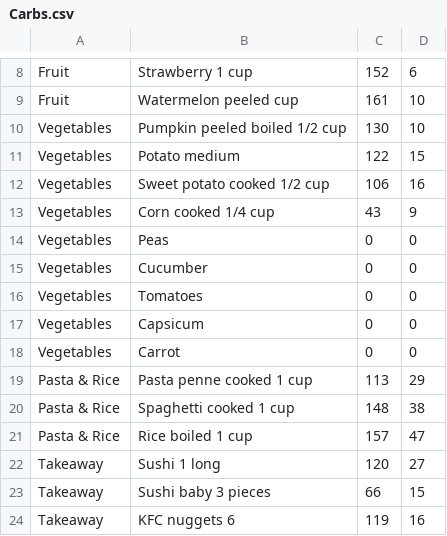
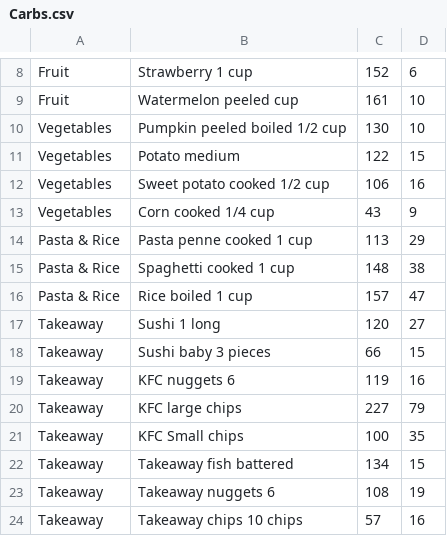
Before and after one commit to PeterWhitford/CarbCalc, a CSV file: CarbCalc/Assets/Carbs.csv, drawn as a sheet; only a part is shown, gaps mark what is left out; the shorter side is filled out with more unchanged rows; the diff names each change by its address in the sheet, - before the commit and + after, or states it on an @@ line.

```diff
--- a/CarbCalc/Assets/Carbs.csv
+++ b/CarbCalc/Assets/Carbs.csv
-row 14: Vegetables | Peas | 0 | 0
-row 15: Vegetables | Cucumber | 0 | 0
-row 16: Vegetables | Tomatoes | 0 | 0
-row 17: Vegetables | Capsicum | 0 | 0
-row 18: Vegetables | Carrot | 0 | 0
```
Also changed, not shown: 9 other files.
